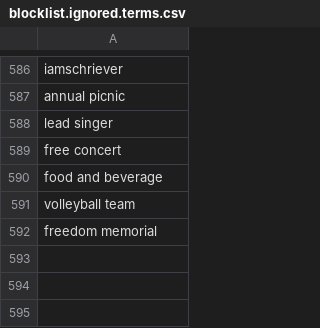
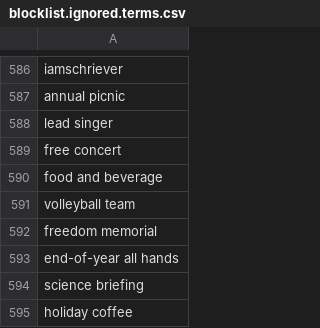
Before and after one commit to toolforge/tool-spacemedia, a CSV file: src/main/resources/blocklist.ignored.terms.csv, drawn as a sheet; only a part is shown, gaps mark what is left out; the diff names each change by its address in the sheet, - before the commit and + after, or states it on an @@ line.

Commit message:
update keywords from NASA

```diff
--- a/src/main/resources/blocklist.ignored.terms.csv
+++ b/src/main/resources/blocklist.ignored.terms.csv
+row 593: end-of-year all hands
+row 594: science briefing
+row 595: holiday coffee
```
